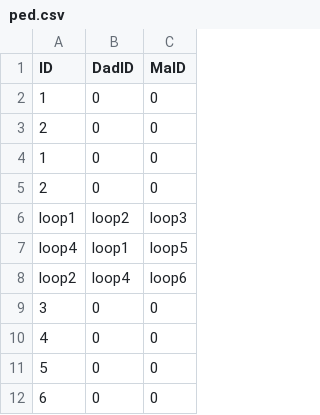
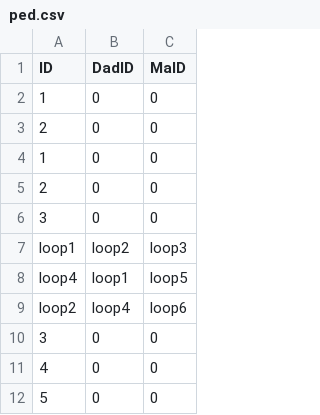
Before and after one commit to rojaslabteam-rgb/easybreedeR, a CSV file: example_data/ped.csv, drawn as a sheet; only a part is shown; the shorter side is filled out with more unchanged rows.

```diff
--- a/example_data/ped.csv
+++ b/example_data/ped.csv
@@ -5,2 +5,3 @@ ID,DadID,MaID
 2,0,0
+3,0,0
 loop1,loop2,loop3
```
Also changed, not shown: 2 other files.
